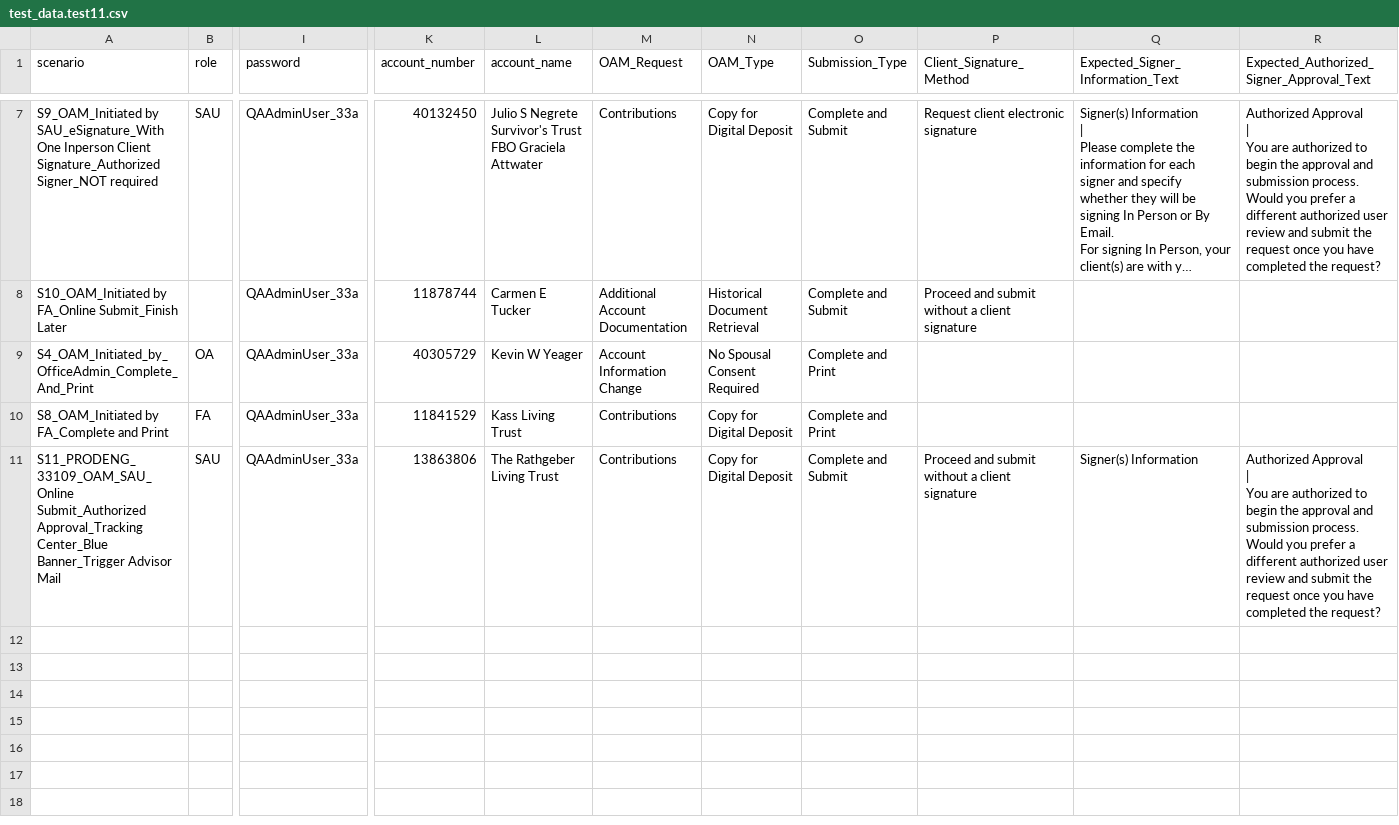
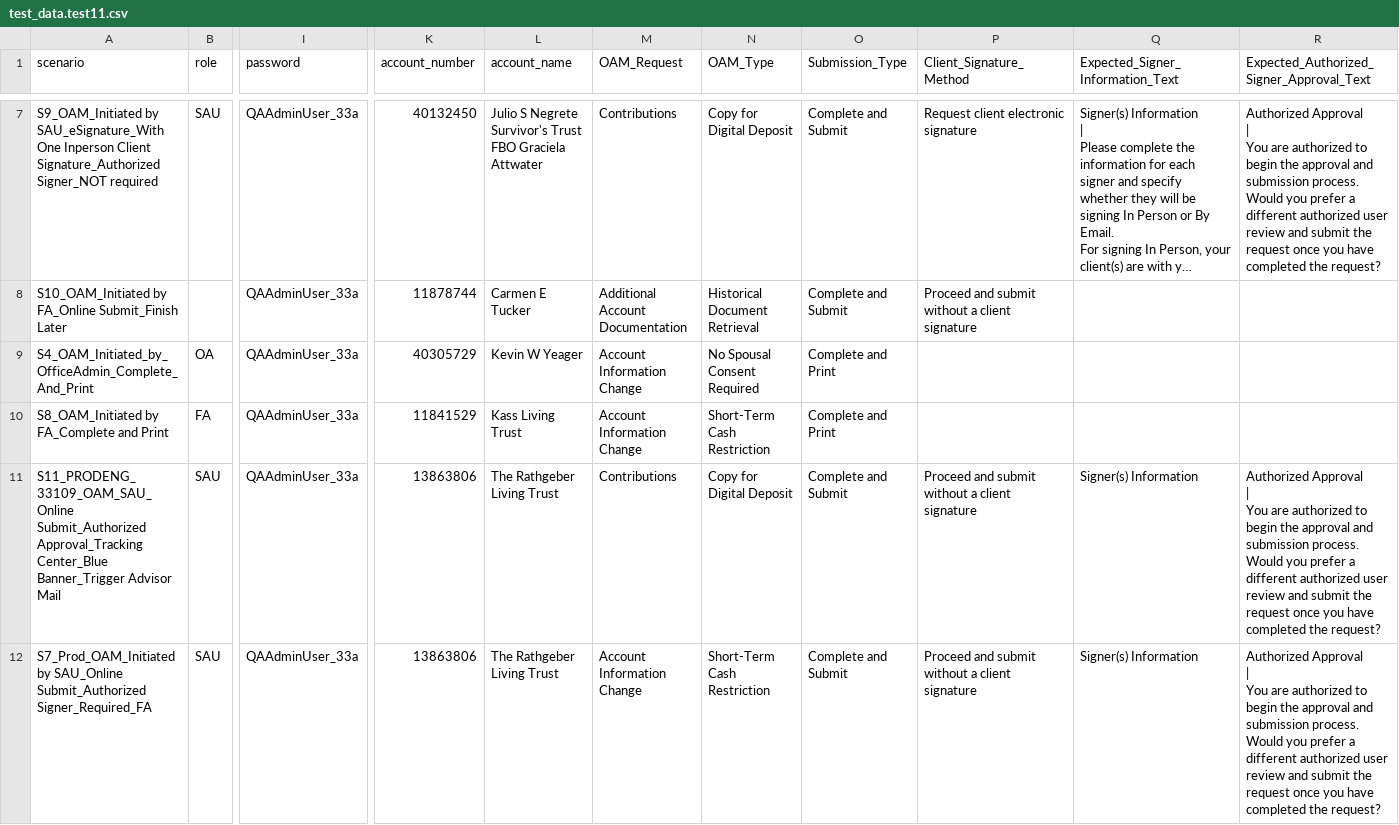
Before and after one commit to amitmalik123/InceoTest, a CSV file: applicationqe/data/oam/test_data.test11.csv, drawn as a sheet; only a part is shown, gaps mark what is left out; long unchanged cells end in …; rows hold the shown columns only; ↵ is a line break in a cell; the diff names each change by its address in the sheet, - before the commit and + after, or states it on an @@ line.

Commit message:
Improve login diagnostics and email handling
Add richer diagnostics and Allure attachments for failed login flows, add logic to unblock Outlook email content before clicking DocuSign links, and relax a D-number XPath locator. Changes include:

- applicationqe/fixtures/auth_fixtures.py: log page title, capture page text, attach failed-login screenshot and HTML to Allure, and improve error messaging.
- applicationqe/pages/outlook_page.py: add _unblock_email_content_if_needed helper, ensure blocked content is revealed before clicking REVIEW DOCUMENT, and wait/check for DocuSign URL.
- applicationqe/locators/docusign_locators.py: broaden D_NUMBER_SPAN XPath to match more D-number formats.
- applicationqe/data/oam/*.csv and applicationqe/tests/.auth/*.json: update test data rows and replace saved test auth cookies.
- applicationqe/reports/auto_healing_report.json: update timestamp.

These changes improve test reliability and debugging when login or email-based DocuSign flows fail.

```diff
--- a/applicationqe/data/oam/test_data.test11.csv
+++ b/applicationqe/data/oam/test_data.test11.csv
-M10 (OAM_Request): Contributions
+M10 (OAM_Request): Account Information Change
-N10 (OAM_Type): Copy for Digital Deposit
+N10 (OAM_Type): Short-Term Cash Restriction
+row 12: S7_Prod_OAM_Initiated by SAU_Online Submit_Authorized Signer_Required_FA | SAU | QAAdminUser_33a | 13863806 | The Rathgeber Living Trust | Account Information Change | Short-Term Cash Restriction | Complete and Submit | Proceed and submit without a client signature | Signer(s) Information | Authorized Approval ↵ | ↵ You are authorized to begin the approval and submission process. ↵ Would you prefer a different authorized user review and submit the request once you have completed the request?
```
Also changed, not shown: applicationqe/data/oam/test_data.prod.csv, 5 other files.
